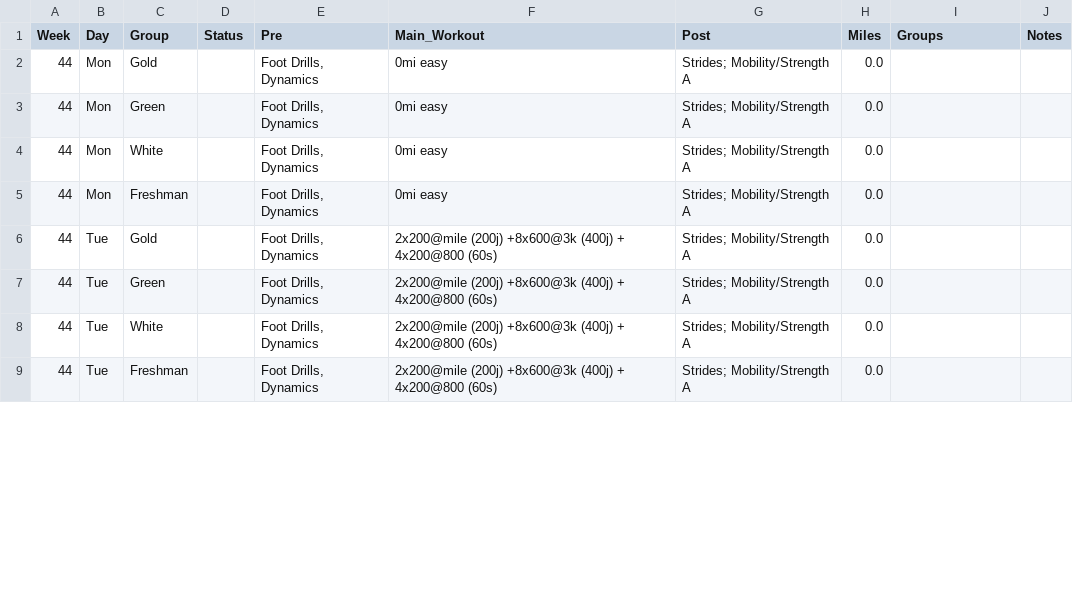
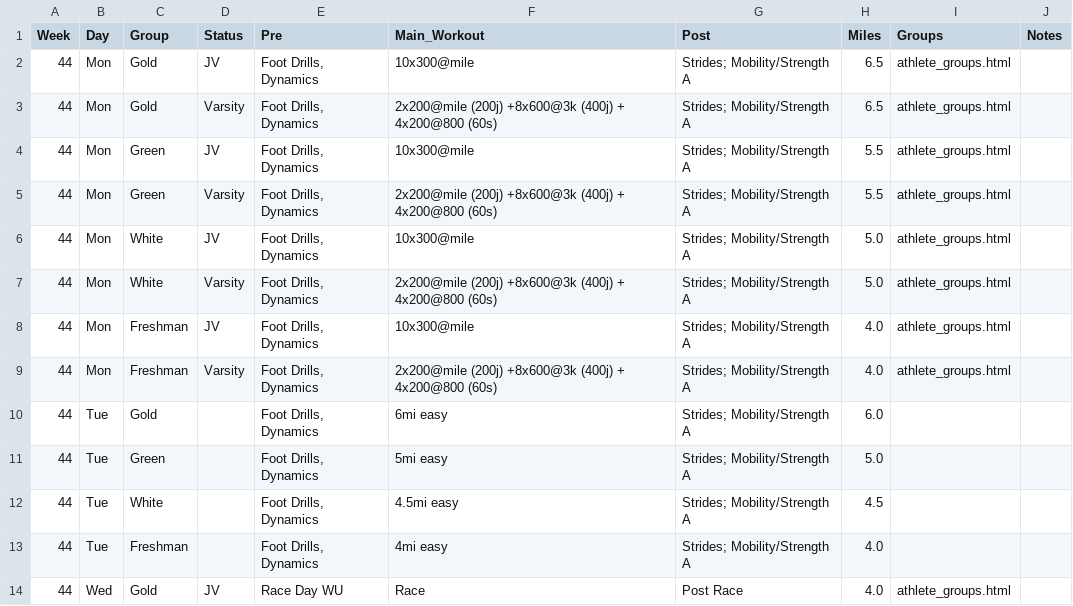
Before and after one commit to krisruns/stx-xc-training, a CSV file: weekly_schedules/week44.csv, drawn as a sheet; only a part is shown; the diff covers the shown part only.

Commit message:
Week 42 update

```diff
--- a/weekly_schedules/week44.csv
+++ b/weekly_schedules/week44.csv
@@ -1,9 +1,14 @@
 Week,Day,Group,Status,Pre,Main_Workout,Post,Miles,Groups,Notes
-44,Mon,Gold,,"Foot Drills, Dynamics",0mi easy,Strides; Mobility/Strength A,0.0,,
-44,Mon,Green,,"Foot Drills, Dynamics",0mi easy,Strides; Mobility/Strength A,0.0,,
-44,Mon,White,,"Foot Drills, Dynamics",0mi easy,Strides; Mobility/Strength A,0.0,,
-44,Mon,Freshman,,"Foot Drills, Dynamics",0mi easy,Strides; Mobility/Strength A,0.0,,
-44,Tue,Gold,,"Foot Drills, Dynamics",2x200@mile (200j) +8x600@3k (400j) + 4x200@800 (60s),Strides; Mobility/Strength A,0.0,,
-44,Tue,Green,,"Foot Drills, Dynamics",2x200@mile (200j) +8x600@3k (400j) + 4x200@800 (60s),Strides; Mobility/Strength A,0.0,,
-44,Tue,White,,"Foot Drills, Dynamics",2x200@mile (200j) +8x600@3k (400j) + 4x200@800 (60s),Strides; Mobility/Strength A,0.0,,
-44,Tue,Freshman,,"Foot Drills, Dynamics",2x200@mile (200j) +8x600@3k (400j) + 4x200@800 (60s),Strides; Mobility/Strength A,0.0,,
+44,Mon,Gold,JV,"Foot Drills, Dynamics",10x300@mile,Strides; Mobility/Strength A,6.5,athlete_groups.html,
+44,Mon,Gold,Varsity,"Foot Drills, Dynamics",2x200@mile (200j) +8x600@3k (400j) + 4x200@800 (60s),Strides; Mobility/Strength A,6.5,athlete_groups.html,
+44,Mon,Green,JV,"Foot Drills, Dynamics",10x300@mile,Strides; Mobility/Strength A,5.5,athlete_groups.html,
+44,Mon,Green,Varsity,"Foot Drills, Dynamics",2x200@mile (200j) +8x600@3k (400j) + 4x200@800 (60s),Strides; Mobility/Strength A,5.5,athlete_groups.html,
+44,Mon,White,JV,"Foot Drills, Dynamics",10x300@mile,Strides; Mobility/Strength A,5.0,athlete_groups.html,
+44,Mon,White,Varsity,"Foot Drills, Dynamics",2x200@mile (200j) +8x600@3k (400j) + 4x200@800 (60s),Strides; Mobility/Strength A,5.0,athlete_groups.html,
+44,Mon,Freshman,JV,"Foot Drills, Dynamics",10x300@mile,Strides; Mobility/Strength A,4.0,athlete_groups.html,
+44,Mon,Freshman,Varsity,"Foot Drills, Dynamics",2x200@mile (200j) +8x600@3k (400j) + 4x200@800 (60s),Strides; Mobility/Strength A,4.0,athlete_groups.html,
+44,Tue,Gold,,"Foot Drills, Dynamics",6mi easy,Strides; Mobility/Strength A,6.0,,
+44,Tue,Green,,"Foot Drills, Dynamics",5mi easy,Strides; Mobility/Strength A,5.0,,
+44,Tue,White,,"Foot Drills, Dynamics",4.5mi easy,Strides; Mobility/Strength A,4.5,,
+44,Tue,Freshman,,"Foot Drills, Dynamics",4mi easy,Strides; Mobility/Strength A,4.0,,
+44,Wed,Gold,JV,Race Day WU,Race,Post Race,4.0,athlete_groups.html,
```
Also changed, not shown: 7 added rows and 48 edited cells elsewhere in this file, weekly_schedules/week42.csv, weekly_schedules/week43.csv, 13 other files.
